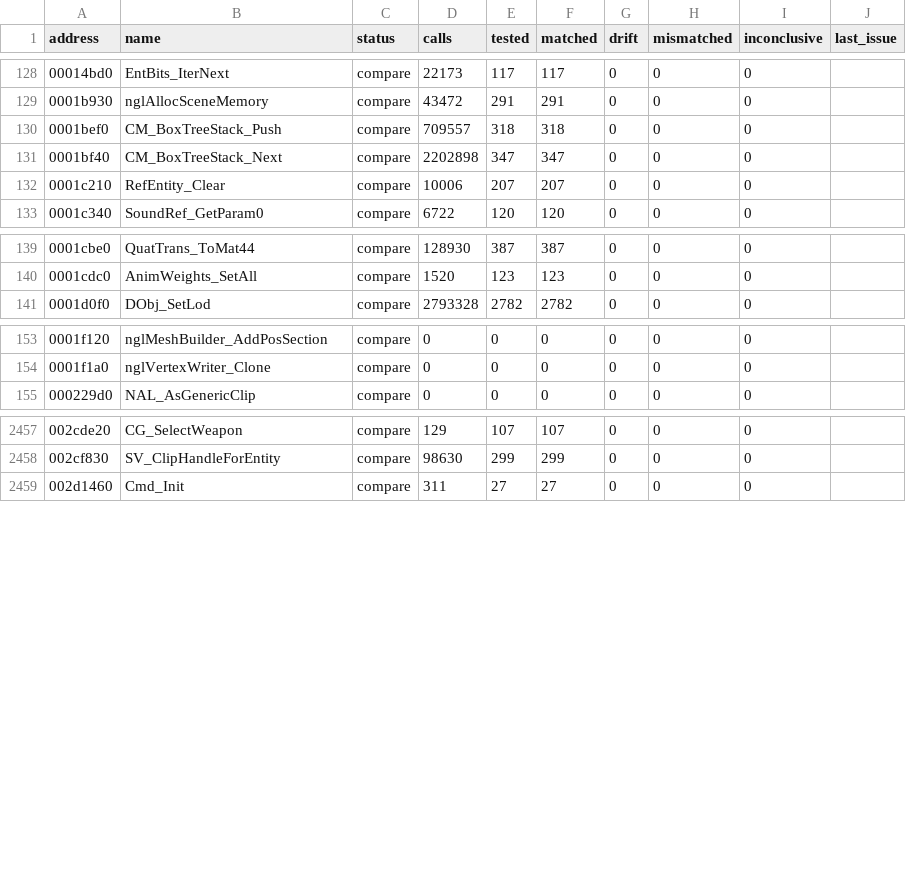
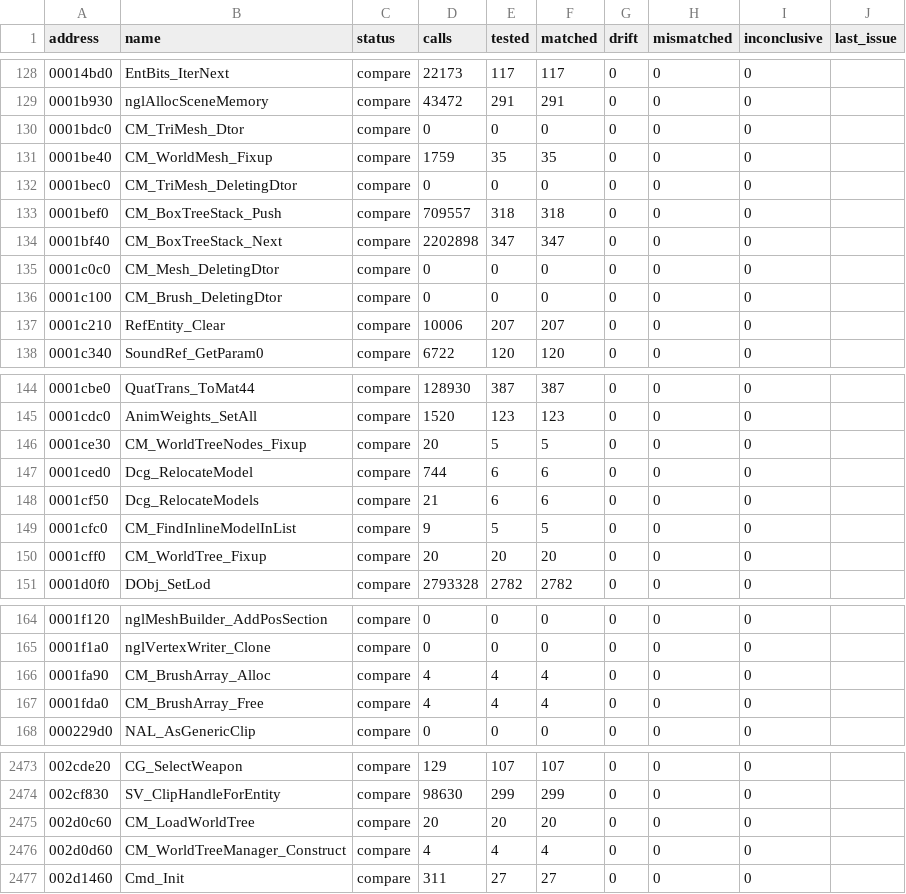
Before and after one commit to SmokeDoggy044/CoD2-BRO-Decomp, a CSV file: tools/data/functions.csv, drawn as a sheet; only a part is shown, gaps mark what is left out; the diff covers the shown part only.

```diff
--- a/tools/data/functions.csv
+++ b/tools/data/functions.csv
@@ -129,4 +129,9 @@ address,name,status,calls,tested,matched,drift,mismatched,inconclusive,last_issu
 0001b930,nglAllocSceneMemory,compare,43472,291,291,0,0,0,""
+0001bdc0,CM_TriMesh_Dtor,compare,0,0,0,0,0,0,""
+0001be40,CM_WorldMesh_Fixup,compare,1759,35,35,0,0,0,""
+0001bec0,CM_TriMesh_DeletingDtor,compare,0,0,0,0,0,0,""
 0001bef0,CM_BoxTreeStack_Push,compare,709557,318,318,0,0,0,""
 0001bf40,CM_BoxTreeStack_Next,compare,2202898,347,347,0,0,0,""
+0001c0c0,CM_Mesh_DeletingDtor,compare,0,0,0,0,0,0,""
+0001c100,CM_Brush_DeletingDtor,compare,0,0,0,0,0,0,""
 0001c210,RefEntity_Clear,compare,10006,207,207,0,0,0,""
@@ -140,2 +145,7 @@ address,name,status,calls,tested,matched,drift,mismatched,inconclusive,last_issu
 0001cdc0,AnimWeights_SetAll,compare,1520,123,123,0,0,0,""
+0001ce30,CM_WorldTreeNodes_Fixup,compare,20,5,5,0,0,0,""
+0001ced0,Dcg_RelocateModel,compare,744,6,6,0,0,0,""
+0001cf50,Dcg_RelocateModels,compare,21,6,6,0,0,0,""
+0001cfc0,CM_FindInlineModelInList,compare,9,5,5,0,0,0,""
+0001cff0,CM_WorldTree_Fixup,compare,20,20,20,0,0,0,""
 0001d0f0,DObj_SetLod,compare,2793328,2782,2782,0,0,0,""
@@ -154,2 +165,4 @@ address,name,status,calls,tested,matched,drift,mismatched,inconclusive,last_issu
 0001f1a0,nglVertexWriter_Clone,compare,0,0,0,0,0,0,""
+0001fa90,CM_BrushArray_Alloc,compare,4,4,4,0,0,0,""
+0001fda0,CM_BrushArray_Free,compare,4,4,4,0,0,0,""
 000229d0,NAL_AsGenericClip,compare,0,0,0,0,0,0,""
@@ -2458,2 +2474,4 @@ address,name,status,calls,tested,matched,drift,mismatched,inconclusive,last_issu
 002cf830,SV_ClipHandleForEntity,compare,98630,299,299,0,0,0,""
+002d0c60,CM_LoadWorldTree,compare,20,20,20,0,0,0,""
+002d0d60,CM_WorldTreeManager_Construct,compare,4,4,4,0,0,0,""
 002d1460,Cmd_Init,compare,311,27,27,0,0,0,""
```
Also changed, not shown: 4 added rows elsewhere in this file, 3 other files.
